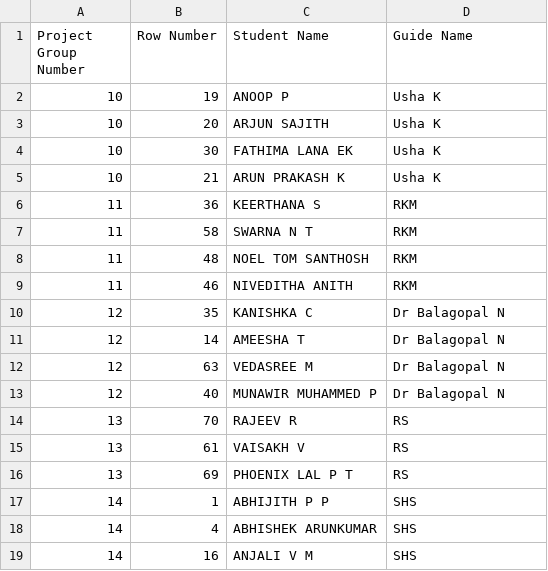
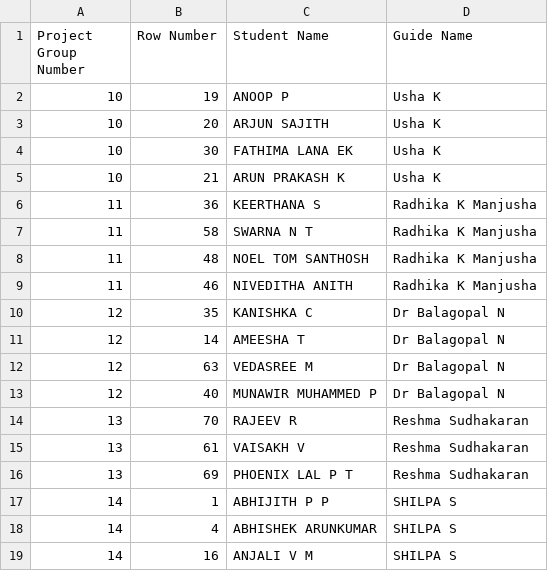
Before and after one commit to kvk-code/CSQ_413_Seminar, a CSV file: friday_batch.csv, drawn as a sheet; only a part is shown; the diff covers the shown part only.

```diff
--- a/friday_batch.csv
+++ b/friday_batch.csv
@@ -5,6 +5,6 @@ Project Group Number,Row Number,Student Name,Guide Name
 10,21,ARUN PRAKASH K,Usha K
-11,36,KEERTHANA S,RKM
-11,58,SWARNA N T,RKM
-11,48,NOEL TOM SANTHOSH,RKM
-11,46,NIVEDITHA ANITH,RKM
+11,36,KEERTHANA S,Radhika K Manjusha
+11,58,SWARNA N T,Radhika K Manjusha
+11,48,NOEL TOM SANTHOSH,Radhika K Manjusha
+11,46,NIVEDITHA ANITH,Radhika K Manjusha
 12,35,KANISHKA C,Dr Balagopal N
@@ -13,7 +13,7 @@ Project Group Number,Row Number,Student Name,Guide Name
 12,40,MUNAWIR MUHAMMED P,Dr Balagopal N
-13,70,RAJEEV R,RS
-13,61,VAISAKH V,RS
-13,69,PHOENIX LAL P T,RS
-14,1,ABHIJITH P P,SHS
-14,4,ABHISHEK ARUNKUMAR,SHS
-14,16,ANJALI V M,SHS
+13,70,RAJEEV R,Reshma Sudhakaran
+13,61,VAISAKH V,Reshma Sudhakaran
+13,69,PHOENIX LAL P T,Reshma Sudhakaran
+14,1,ABHIJITH P P,SHILPA S
+14,4,ABHISHEK ARUNKUMAR,SHILPA S
+14,16,ANJALI V M,SHILPA S
```
Also changed, not shown: 11 edited cells elsewhere in this file, Seminar_Batches.csv, complete_evaluation_sheet.csv, 8 other files.
